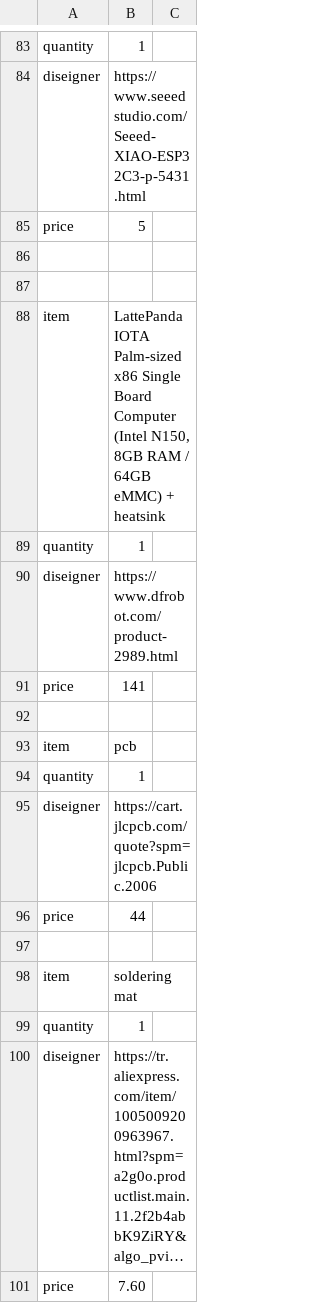
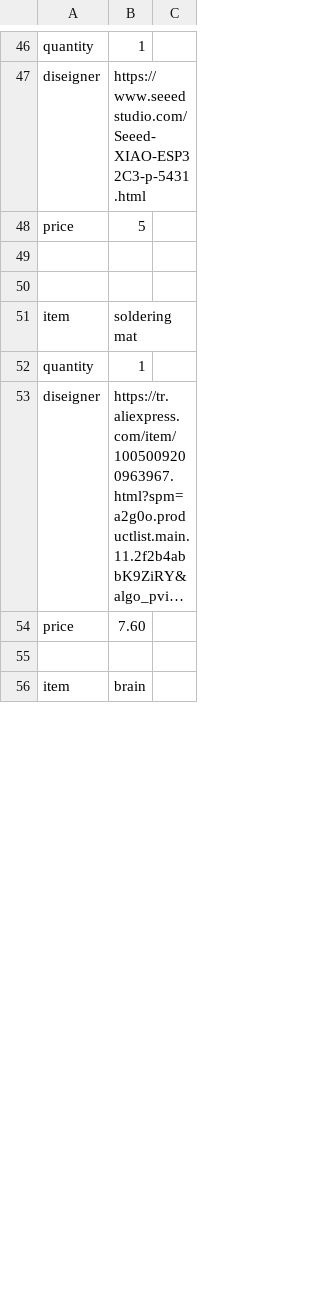
Before and after one commit to tyrityri23-lgtm/cyberdeck_from_radio, a CSV file: bom.csv, drawn as a sheet; only a part is shown, gaps mark what is left out; long unchanged cells end in …; removed rows and columns are numbered as before the commit, all else as after; the diff covers the shown part only; the diff names each change by its address in the sheet, - before the commit and + after, or states it on an @@ line.

Commit message:
Update bom.csv

```diff
--- a/bom.csv
+++ b/bom.csv
-row 88: item | LattePanda IOTA Palm-sized x86 Single Board Computer (Intel N150, 8GB RAM / 64GB eMMC) + heatsink
-row 89: quantity | 1
-row 90: diseigner | https://www.dfrobot.com/product-2989.html
-row 91: price | 141
-row 92: (empty)
-row 93: item | pcb
-row 94: quantity | 1
-row 95: diseigner | https://cart.jlcpcb.com/quote?spm=jlcpcb.Public.2006
-row 96: price | 44
-row 97: (empty)
+row 55: (empty)
+row 56: item | brain
```
Also changed, not shown: 12 added rows, 34 removed rows, 3 moved rows and 15 edited cells elsewhere in this file.
